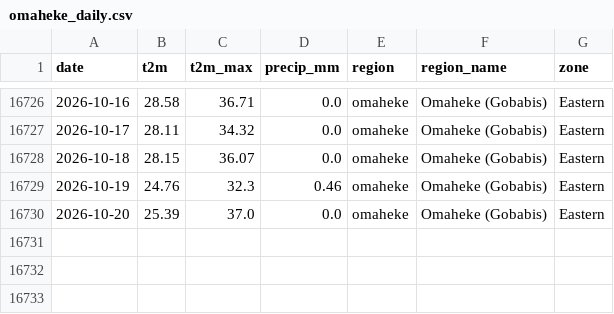
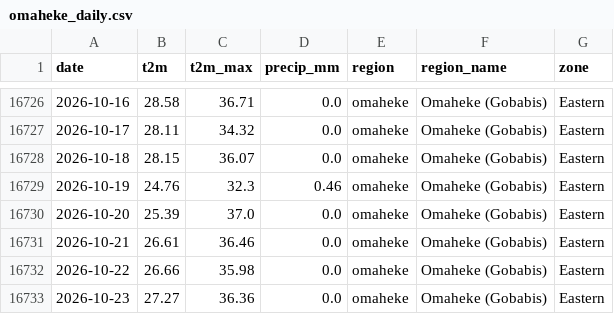
Before and after one commit to wilkaigulu/namibia-economic-dashboard, a CSV file: data/automated/climate/regions/omaheke_daily.csv, drawn as a sheet; only a part is shown, gaps mark what is left out; the diff names each change by its address in the sheet, - before the commit and + after, or states it on an @@ line.

```diff
--- a/data/automated/climate/regions/omaheke_daily.csv
+++ b/data/automated/climate/regions/omaheke_daily.csv
+row 16731: 2026-10-21 | 26.61 | 36.46 | 0.0 | omaheke | Omaheke (Gobabis) | Eastern
+row 16732: 2026-10-22 | 26.66 | 35.98 | 0.0 | omaheke | Omaheke (Gobabis) | Eastern
+row 16733: 2026-10-23 | 27.27 | 36.36 | 0.0 | omaheke | Omaheke (Gobabis) | Eastern
```
Also changed, not shown: data/automated/climate/regions/erongo_daily.csv, data/automated/climate/regions/hardap_daily.csv, 22 other files.
